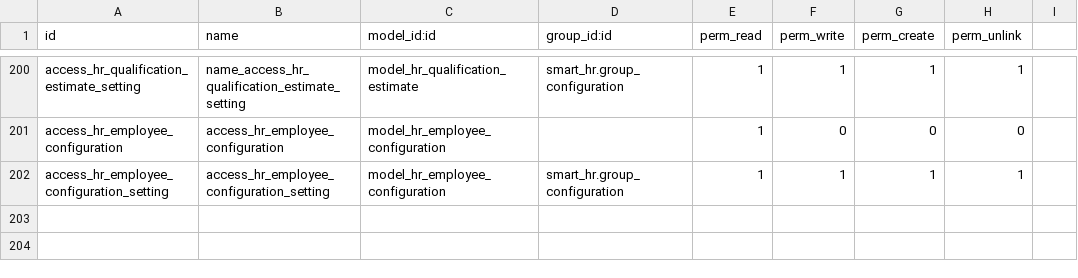
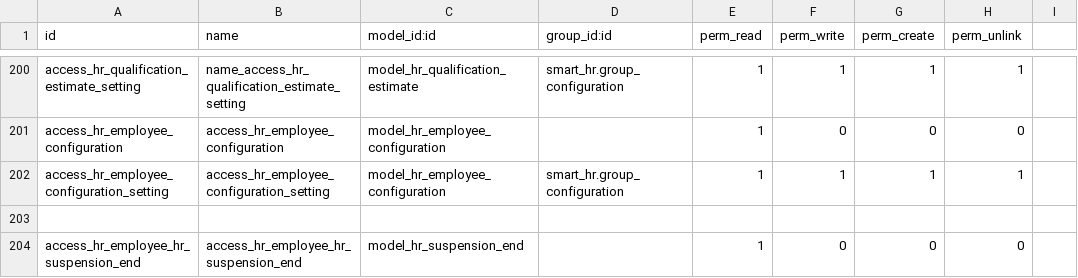
Before and after one commit to rouag/orvea, a CSV file: smart_hr/security/ir.model.access.csv, drawn as a sheet; only a part is shown, gaps mark what is left out; the diff names each change by its address in the sheet, - before the commit and + after, or states it on an @@ line.

```diff
--- a/smart_hr/security/ir.model.access.csv
+++ b/smart_hr/security/ir.model.access.csv
+row 203: (empty)
+row 204: access_hr_employee_hr_suspension_end | access_hr_employee_hr_suspension_end | model_hr_suspension_end |  | 1 | 0 | 0 | 0
```
Also changed, not shown: 6 other files.
